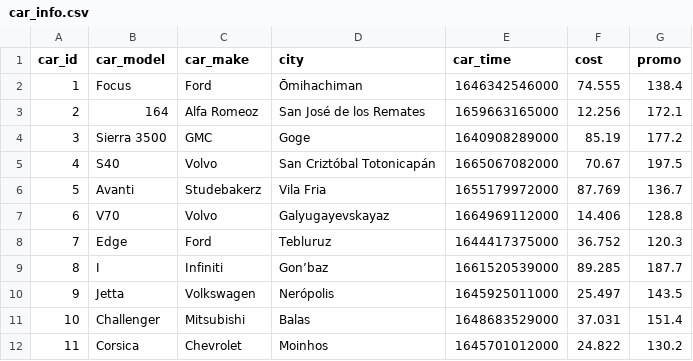
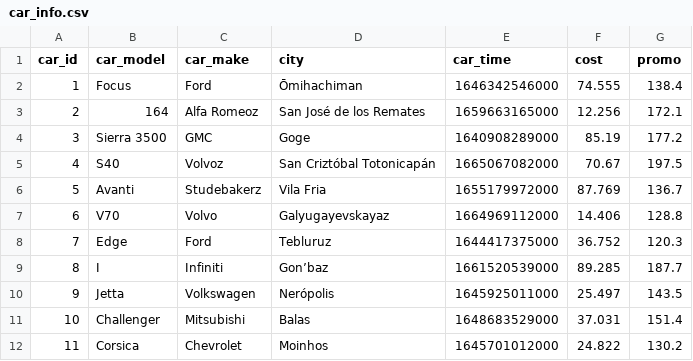
Before and after one commit to donhk/beam-dynamic-pipeline, a CSV file: assets/car_info.csv, drawn as a sheet; only a part is shown.

```diff
--- a/assets/car_info.csv
+++ b/assets/car_info.csv
@@ -4,3 +4,3 @@ car_id,car_model,car_make,city,car_time,cost,promo
 3,Sierra 3500,GMC,Goge,1640908289000,85.19,177.2
-4,S40,Volvo,San Criztóbal Totonicapán,1665067082000,70.67,197.5
+4,S40,Volvoz,San Criztóbal Totonicapán,1665067082000,70.67,197.5
 5,Avanti,Studebakerz,Vila Fria,1655179972000,87.769,136.7
```
Also changed, not shown: 5 other files.
